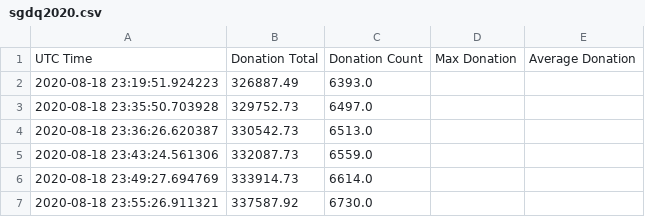
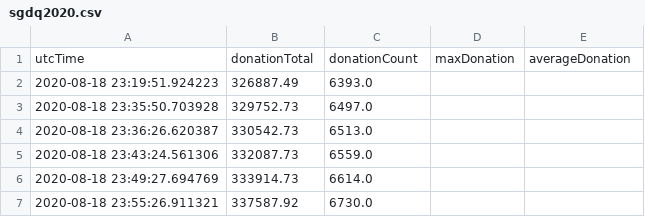
Before and after one commit to Pepper-Wood/gdq-graph, a CSV file: sgdq2020.csv, drawn as a sheet; only a part is shown; removed rows and columns are numbered as before the commit, all else as after; the diff names each change by its address in the sheet, - before the commit and + after, or states it on an @@ line.

Commit message:
Updated headers without spaces

```diff
--- a/sgdq2020.csv
+++ b/sgdq2020.csv
-row 1: UTC Time | Donation Total | Donation Count | Max Donation | Average Donation
+row 1: utcTime | donationTotal | donationCount | maxDonation | averageDonation
```
